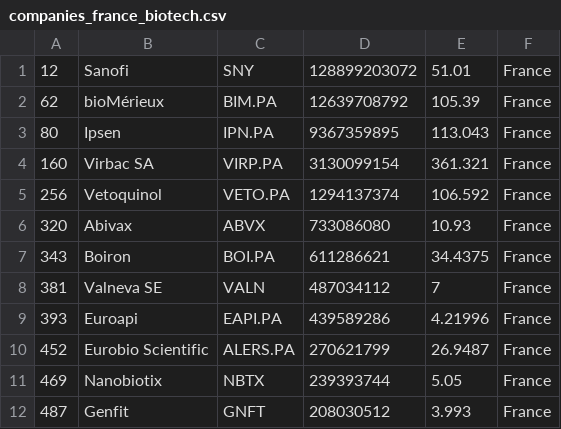
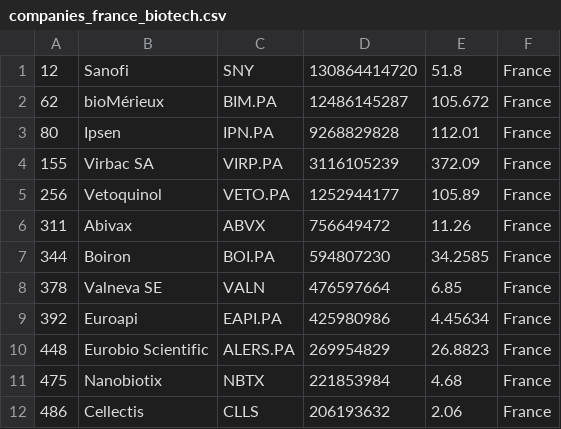
Before and after one commit to jkou02/merida-june-6-2024, a CSV file: companies_france_biotech.csv, drawn as a sheet; only a part is shown; the diff covers the shown part only.

```diff
--- a/companies_france_biotech.csv
+++ b/companies_france_biotech.csv
@@ -1,12 +1,12 @@
-"12","Sanofi","SNY","128899203072","51.01","France"
-"62","bioMérieux","BIM.PA","12639708792","105.39","France"
-"80","Ipsen","IPN.PA","9367359895","113.043","France"
-"160","Virbac SA","VIRP.PA","3130099154","361.321","France"
-"256","Vetoquinol","VETO.PA","1294137374","106.592","France"
-"320","Abivax","ABVX","733086080","10.93","France"
-"343","Boiron","BOI.PA","611286621","34.4375","France"
-"381","Valneva SE","VALN","487034112","7","France"
-"393","Euroapi","EAPI.PA","439589286","4.21996","France"
-"452","Eurobio Scientific","ALERS.PA","270621799","26.9487","France"
-"469","Nanobiotix","NBTX","239393744","5.05","France"
-"487","Genfit","GNFT","208030512","3.993","France"
+"12","Sanofi","SNY","130864414720","51.8","France"
+"62","bioMérieux","BIM.PA","12486145287","105.672","France"
+"80","Ipsen","IPN.PA","9268829828","112.01","France"
+"155","Virbac SA","VIRP.PA","3116105239","372.09","France"
+"256","Vetoquinol","VETO.PA","1252944177","105.89","France"
+"311","Abivax","ABVX","756649472","11.26","France"
+"344","Boiron","BOI.PA","594807230","34.2585","France"
+"378","Valneva SE","VALN","476597664","6.85","France"
+"392","Euroapi","EAPI.PA","425980986","4.45634","France"
+"448","Eurobio Scientific","ALERS.PA","269954829","26.8823","France"
+"475","Nanobiotix","NBTX","221853984","4.68","France"
+"486","Cellectis","CLLS","206193632","2.06","France"
```
Also changed, not shown: 13 edited cells elsewhere in this file, companies-Biotech.csv, companies_germany_biotech.csv, 1 other file.
